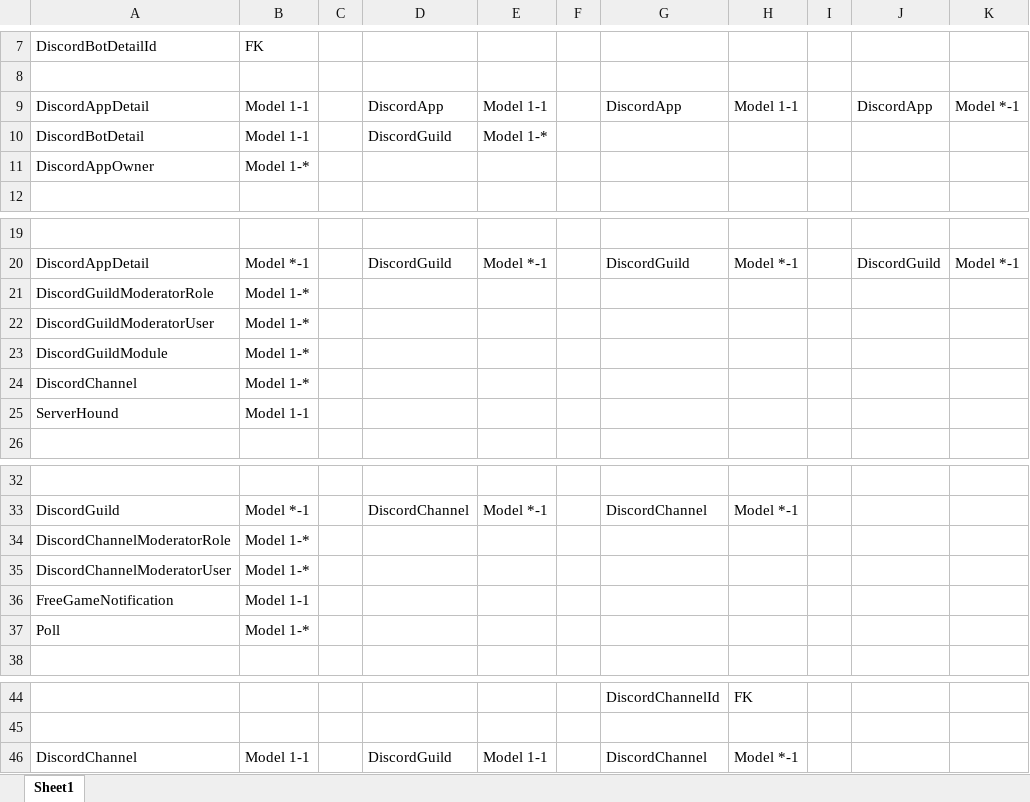
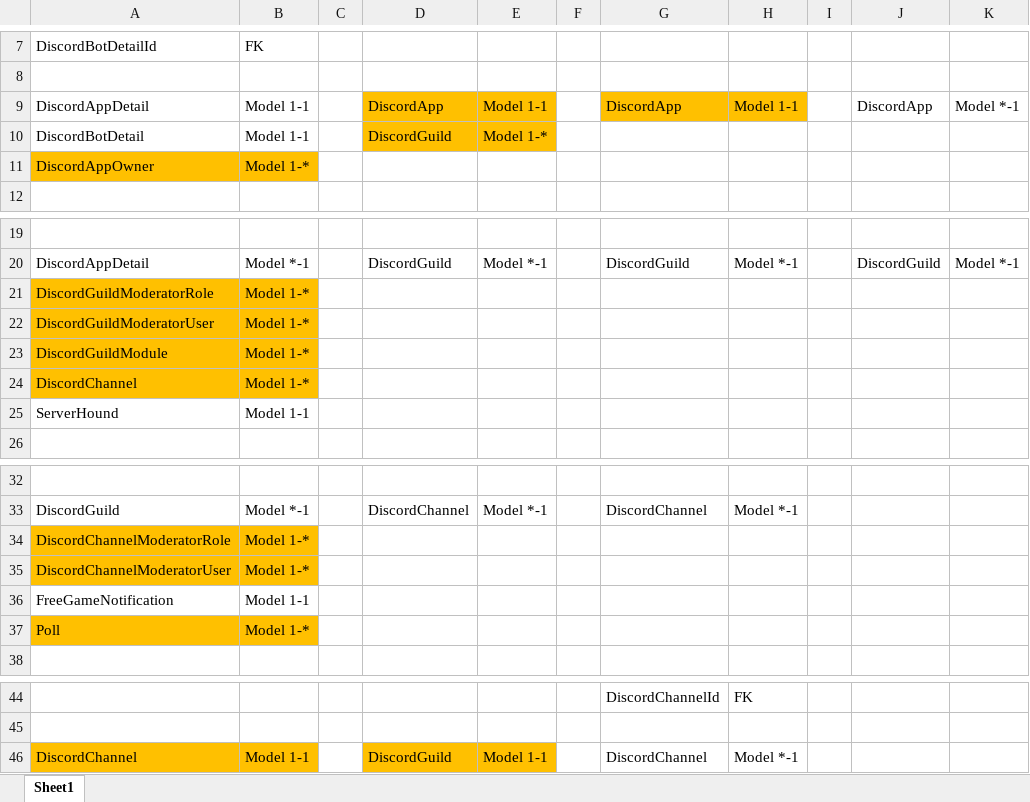
Before and after one commit to TheDialgaTeam/DiscordBot, an Excel workbook: Database Design.xlsx, sheet Sheet1, drawn as a sheet; only a part is shown, gaps mark what is left out; values as stored, in another font and other column widths than the file's, no borders; the diff names each change by its address in the sheet, - before the commit and + after, or states it on an @@ line.

```diff
--- a/Database Design.xlsx (sheet Sheet1)
+++ b/Database Design.xlsx (sheet Sheet1)
-D9:E10 fill: none
+D9:E10 fill: #FFC000
-G9:H9 fill: none
+G9:H9 fill: #FFC000
-A11:B11 fill: none
+A11:B11 fill: #FFC000
-A21:B24 fill: none
+A21:B24 fill: #FFC000
-A34:B35 fill: none
+A34:B35 fill: #FFC000
-A37:B37 fill: none
+A37:B37 fill: #FFC000
-A46:B46 fill: none
+A46:B46 fill: #FFC000
-D46:E46 fill: none
+D46:E46 fill: #FFC000
```
Also changed, not shown: 4 other files.
